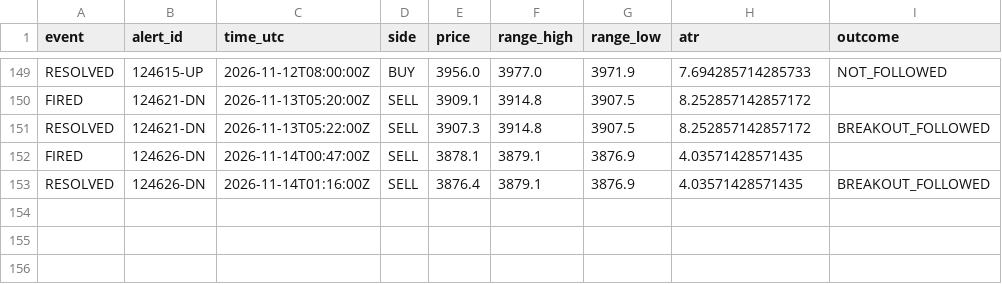
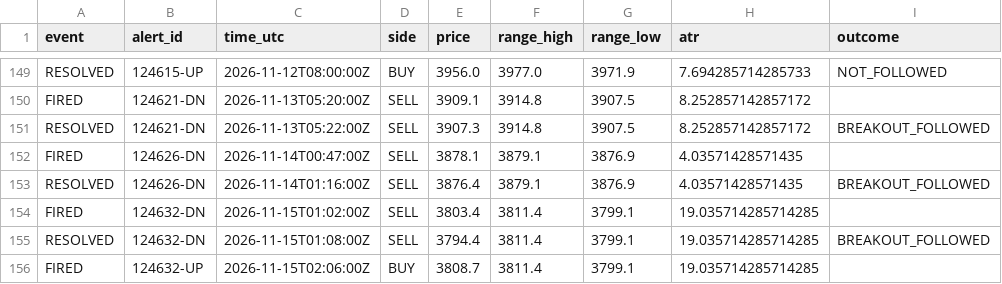
Before and after one commit to VybeEdge/paxg-orb-monitor2, a CSV file: alerts_log.csv, drawn as a sheet; only a part is shown, gaps mark what is left out; the diff names each change by its address in the sheet, - before the commit and + after, or states it on an @@ line.

```diff
--- a/alerts_log.csv
+++ b/alerts_log.csv
+row 154: FIRED | 124632-DN | 2026-11-15T01:02:00Z | SELL | 3803.4 | 3811.4 | 3799.1 | 19.035714285714285
+row 155: RESOLVED | 124632-DN | 2026-11-15T01:08:00Z | SELL | 3794.4 | 3811.4 | 3799.1 | 19.035714285714285 | BREAKOUT_FOLLOWED
+row 156: FIRED | 124632-UP | 2026-11-15T02:06:00Z | BUY | 3808.7 | 3811.4 | 3799.1 | 19.035714285714285
```
Also changed, not shown: trades_log.csv, 4 other files.
